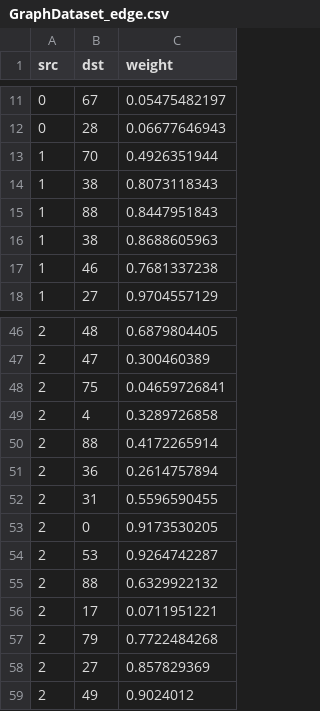
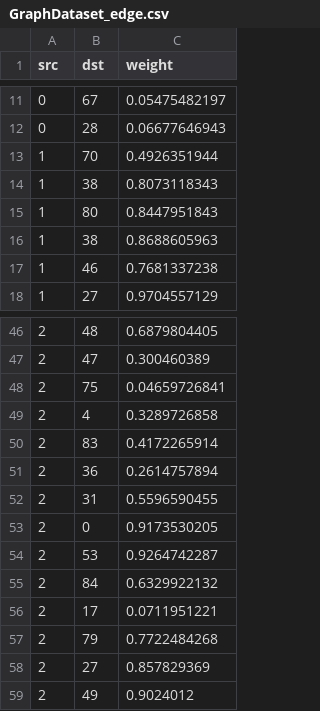
Before and after one commit to ciefef/eugto, a CSV file: GraphDataset_edge.csv, drawn as a sheet; only a part is shown, gaps mark what is left out.

Commit message:
Update GraphDataset_edge.csv

```diff
--- a/GraphDataset_edge.csv
+++ b/GraphDataset_edge.csv
@@ -14,3 +14,3 @@ src,dst,weight
 1,38,0.8073118343
-1,88,0.8447951843
+1,80,0.8447951843
 1,38,0.8688605963
@@ -49,3 +49,3 @@ src,dst,weight
 2,4,0.3289726858
-2,88,0.4172265914
+2,83,0.4172265914
 2,36,0.2614757894
@@ -54,3 +54,3 @@ src,dst,weight
 2,53,0.9264742287
-2,88,0.6329922132
+2,84,0.6329922132
 2,17,0.0711951221
```
